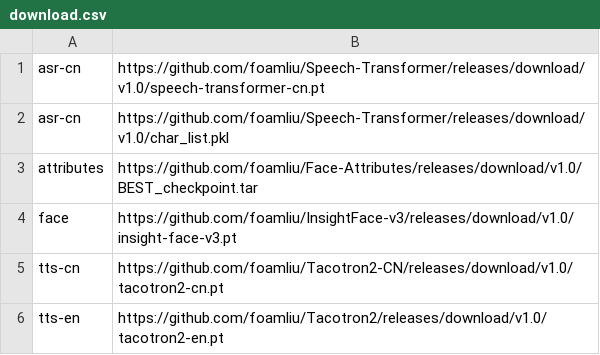
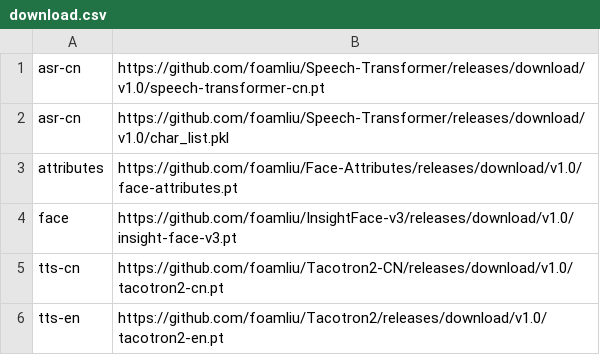
Before and after one commit to foamliu/i-Cloud, a CSV file: repo/download.csv, drawn as a sheet.

```diff
--- a/repo/download.csv
+++ b/repo/download.csv
@@ -2,3 +2,3 @@ asr-cn    ,https://github.com/foamliu/Speech-Transformer/releases/download/v1.0/
 asr-cn    ,https://github.com/foamliu/Speech-Transformer/releases/download/v1.0/char_list.pkl
-attributes,https://github.com/foamliu/Face-Attributes/releases/download/v1.0/BEST_checkpoint.tar
+attributes,https://github.com/foamliu/Face-Attributes/releases/download/v1.0/face-attributes.pt
 face      ,https://github.com/foamliu/InsightFace-v3/releases/download/v1.0/insight-face-v3.pt
```
Also changed, not shown: 2 other files.
